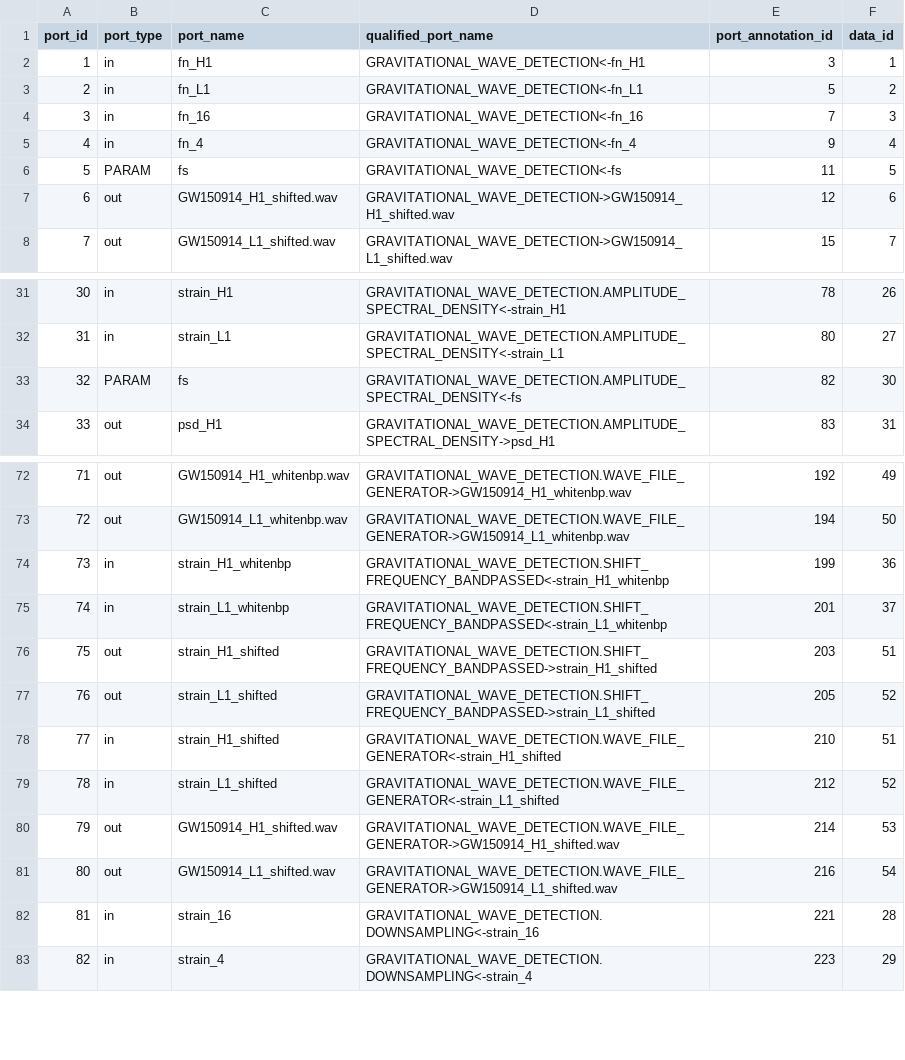
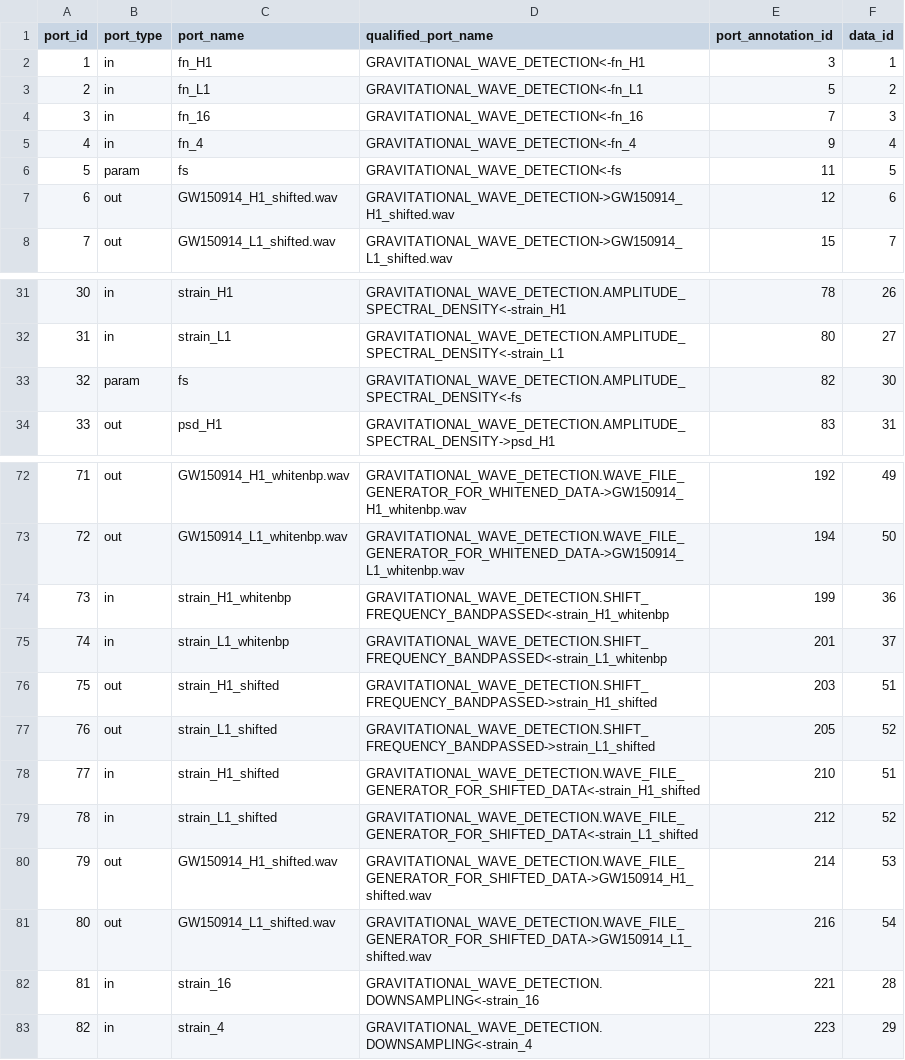
Before and after one commit to LBJ-Wade/ligo, a CSV file: csv/modelfacts_port.csv, drawn as a sheet; only a part is shown, gaps mark what is left out; the diff covers the shown part only.

```diff
--- a/csv/modelfacts_port.csv
+++ b/csv/modelfacts_port.csv
@@ -5,3 +5,3 @@ port_id,port_type,port_name,qualified_port_name,port_annotation_id,data_id
 4,in,fn_4,GRAVITATIONAL_WAVE_DETECTION<-fn_4,9,4
-5,PARAM,fs,GRAVITATIONAL_WAVE_DETECTION<-fs,11,5
+5,param,fs,GRAVITATIONAL_WAVE_DETECTION<-fs,11,5
 6,out,GW150914_H1_shifted.wav,GRAVITATIONAL_WAVE_DETECTION->GW150914_H1_shifted.wav,12,6
@@ -32,3 +32,3 @@ port_id,port_type,port_name,qualified_port_name,port_annotation_id,data_id
 31,in,strain_L1,GRAVITATIONAL_WAVE_DETECTION.AMPLITUDE_SPECTRAL_DENSITY<-strain_L1,80,27
-32,PARAM,fs,GRAVITATIONAL_WAVE_DETECTION.AMPLITUDE_SPECTRAL_DENSITY<-fs,82,30
+32,param,fs,GRAVITATIONAL_WAVE_DETECTION.AMPLITUDE_SPECTRAL_DENSITY<-fs,82,30
 33,out,psd_H1,GRAVITATIONAL_WAVE_DETECTION.AMPLITUDE_SPECTRAL_DENSITY->psd_H1,83,31
@@ -72,3 +72,3 @@ port_id,port_type,port_name,qualified_port_name,port_annotation_id,data_id
-71,out,GW150914_H1_whitenbp.wav,GRAVITATIONAL_WAVE_DETECTION.WAVE_FILE_GENERATOR->GW150914_H1_whitenbp.wav,192,49
-72,out,GW150914_L1_whitenbp.wav,GRAVITATIONAL_WAVE_DETECTION.WAVE_FILE_GENERATOR->GW150914_L1_whitenbp.wav,194,50
+71,out,GW150914_H1_whitenbp.wav,GRAVITATIONAL_WAVE_DETECTION.WAVE_FILE_GENERATOR_FOR_WHITENED_DATA->GW150914_H1_whitenbp.wav,192,49
+72,out,GW150914_L1_whitenbp.wav,GRAVITATIONAL_WAVE_DETECTION.WAVE_FILE_GENERATOR_FOR_WHITENED_DATA->GW150914_L1_whitenbp.wav,194,50
 73,in,strain_H1_whitenbp,GRAVITATIONAL_WAVE_DETECTION.SHIFT_FREQUENCY_BANDPASSED<-strain_H1_whitenbp,199,36
@@ -77,6 +77,6 @@ port_id,port_type,port_name,qualified_port_name,port_annotation_id,data_id
 76,out,strain_L1_shifted,GRAVITATIONAL_WAVE_DETECTION.SHIFT_FREQUENCY_BANDPASSED->strain_L1_shifted,205,52
-77,in,strain_H1_shifted,GRAVITATIONAL_WAVE_DETECTION.WAVE_FILE_GENERATOR<-strain_H1_shifted,210,51
-78,in,strain_L1_shifted,GRAVITATIONAL_WAVE_DETECTION.WAVE_FILE_GENERATOR<-strain_L1_shifted,212,52
-79,out,GW150914_H1_shifted.wav,GRAVITATIONAL_WAVE_DETECTION.WAVE_FILE_GENERATOR->GW150914_H1_shifted.wav,214,53
-80,out,GW150914_L1_shifted.wav,GRAVITATIONAL_WAVE_DETECTION.WAVE_FILE_GENERATOR->GW150914_L1_shifted.wav,216,54
+77,in,strain_H1_shifted,GRAVITATIONAL_WAVE_DETECTION.WAVE_FILE_GENERATOR_FOR_SHIFTED_DATA<-strain_H1_shifted,210,51
+78,in,strain_L1_shifted,GRAVITATIONAL_WAVE_DETECTION.WAVE_FILE_GENERATOR_FOR_SHIFTED_DATA<-strain_L1_shifted,212,52
+79,out,GW150914_H1_shifted.wav,GRAVITATIONAL_WAVE_DETECTION.WAVE_FILE_GENERATOR_FOR_SHIFTED_DATA->GW150914_H1_shifted.wav,214,53
+80,out,GW150914_L1_shifted.wav,GRAVITATIONAL_WAVE_DETECTION.WAVE_FILE_GENERATOR_FOR_SHIFTED_DATA->GW150914_L1_shifted.wav,216,54
 81,in,strain_16,GRAVITATIONAL_WAVE_DETECTION.DOWNSAMPLING<-strain_16,221,28
```
Also changed, not shown: 28 edited cells elsewhere in this file, csv/extractfacts_annotation.csv, csv/modelfacts_program.csv, 5 other files.
